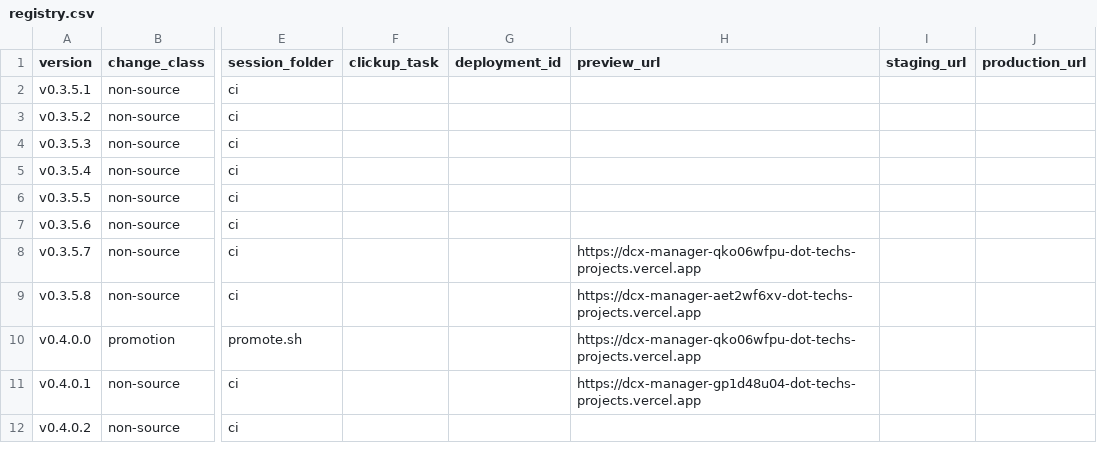
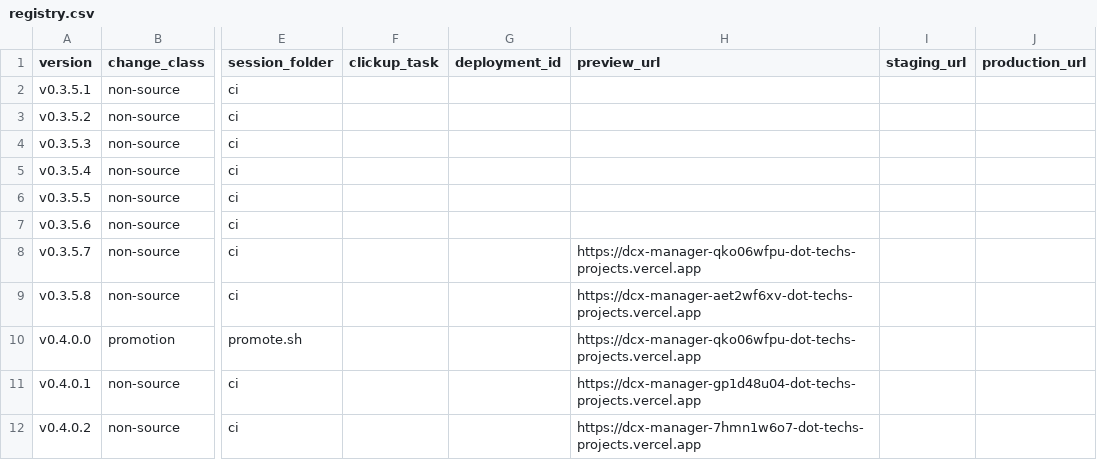
Before and after one commit to tech557/dcx-manager, a CSV file: docs/releases/registry.csv, drawn as a sheet; only a part is shown, gaps mark what is left out; the diff names each change by its address in the sheet, - before the commit and + after, or states it on an @@ line.

```diff
--- a/docs/releases/registry.csv
+++ b/docs/releases/registry.csv
-H12 (preview_url): (empty)
+H12 (preview_url): https://dcx-manager-7hmn1w6o7-dot-techs-projects.vercel.app
```
